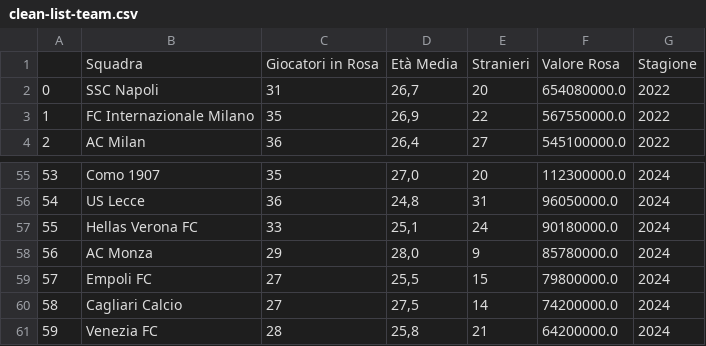
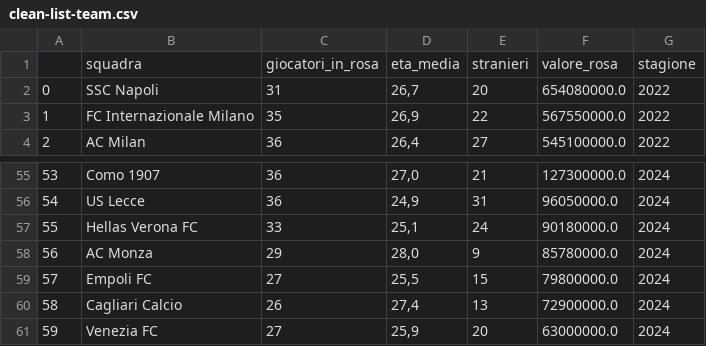
Before and after one commit to Tommasobru/data-management-project, a CSV file: dataset/clean-list-team.csv, drawn as a sheet; only a part is shown, gaps mark what is left out; the diff covers the shown part only.

```diff
--- a/dataset/clean-list-team.csv
+++ b/dataset/clean-list-team.csv
@@ -1,2 +1,2 @@
-,Squadra,Giocatori in Rosa,Età Media,Stranieri,Valore Rosa,Stagione
+,squadra,giocatori_in_rosa,eta_media,stranieri,valore_rosa,stagione
 0,SSC Napoli,31,"26,7",20,654080000.0,2022
@@ -55,3 +55,3 @@
-53,Como 1907,35,"27,0",20,112300000.0,2024
-54,US Lecce,36,"24,8",31,96050000.0,2024
+53,Como 1907,36,"27,0",21,127300000.0,2024
+54,US Lecce,36,"24,9",31,96050000.0,2024
 55,Hellas Verona FC,33,"25,1",24,90180000.0,2024
@@ -59,3 +59,3 @@
 57,Empoli FC,27,"25,5",15,79800000.0,2024
-58,Cagliari Calcio,27,"27,5",14,74200000.0,2024
-59,Venezia FC,28,"25,8",21,64200000.0,2024
+58,Cagliari Calcio,26,"27,4",13,72900000.0,2024
+59,Venezia FC,27,"25,9",20,63000000.0,2024
```
Also changed, not shown: 31 edited cells elsewhere in this file, dataset/clean-serie-a-matches-all-goal.csv, dataset/list-team.csv, 20 other files.
